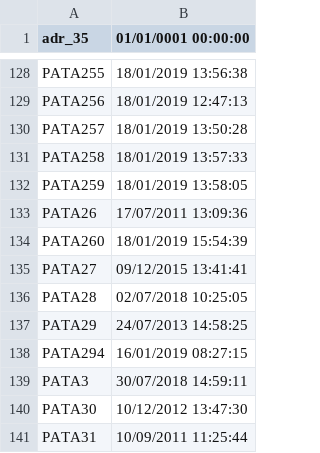
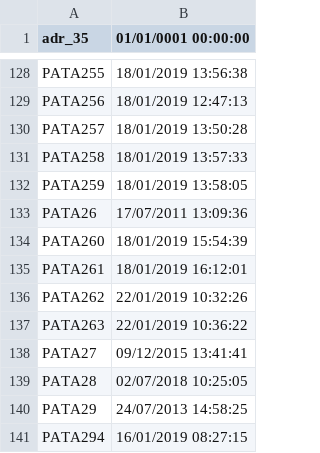
Before and after one commit to davidepiona/DATIsync, a CSV file: PATAdate.csv, drawn as a sheet; only a part is shown, gaps mark what is left out; the shorter side is filled out with more unchanged rows; the diff names each change by its address in the sheet, - before the commit and + after, or states it on an @@ line.

```diff
--- a/PATAdate.csv
+++ b/PATAdate.csv
+row 135: PATA261 | 18/01/2019 16:12:01
+row 136: PATA262 | 22/01/2019 10:32:26
+row 137: PATA263 | 22/01/2019 10:36:22
```
Also changed, not shown: PATA.CSV.
